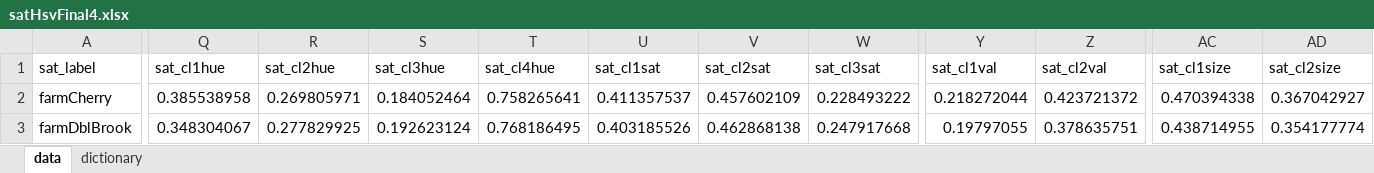
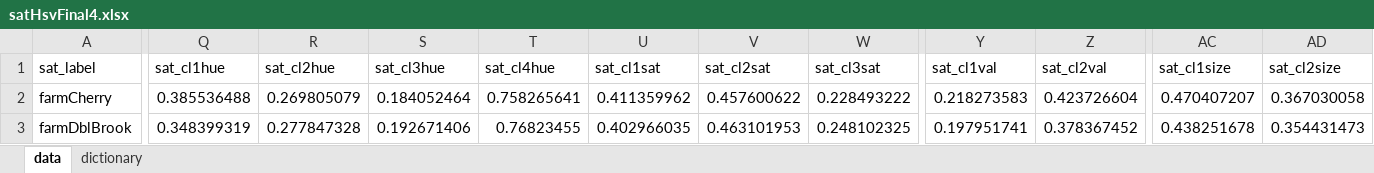
Before and after one commit to Imageomics/Andromeda, an Excel workbook: datasets/satelliteData/satHsvFinal4.xlsx, sheet data, drawn as a sheet; only a part is shown, gaps mark what is left out; values as stored, in another font and other column widths than the file's, no borders; the diff covers the shown part only; the diff names each change by its address in the sheet, - before the commit and + after, or states it on an @@ line.

```diff
--- a/datasets/satelliteData/satHsvFinal4.xlsx (sheet data)
+++ b/datasets/satelliteData/satHsvFinal4.xlsx (sheet data)
-Q2 (sat_cl1hue): 0.385538958
+Q2 (sat_cl1hue): 0.385536488
-R2 (sat_cl2hue): 0.269805971
+R2 (sat_cl2hue): 0.269805079
-U2 (sat_cl1sat): 0.411357537
+U2 (sat_cl1sat): 0.411359962
-V2 (sat_cl2sat): 0.457602109
+V2 (sat_cl2sat): 0.457600622
-Y2 (sat_cl1val): 0.218272044
+Y2 (sat_cl1val): 0.218273583
-Z2 (sat_cl2val): 0.423721372
+Z2 (sat_cl2val): 0.423726604
-AC2 (sat_cl1size): 0.470394338
+AC2 (sat_cl1size): 0.470407207
-AD2 (sat_cl2size): 0.367042927
+AD2 (sat_cl2size): 0.367030058
-Q3 (sat_cl1hue): 0.348304067
+Q3 (sat_cl1hue): 0.348399319
-R3 (sat_cl2hue): 0.277829925
+R3 (sat_cl2hue): 0.277847328
-S3 (sat_cl3hue): 0.192623124
+S3 (sat_cl3hue): 0.192671406
-T3 (sat_cl4hue): 0.768186495
+T3 (sat_cl4hue): 0.76823455
-U3 (sat_cl1sat): 0.403185526
+U3 (sat_cl1sat): 0.402966035
-V3 (sat_cl2sat): 0.462868138
+V3 (sat_cl2sat): 0.463101953
-W3 (sat_cl3sat): 0.247917668
+W3 (sat_cl3sat): 0.248102325
-Y3 (sat_cl1val): 0.19797055
+Y3 (sat_cl1val): 0.197951741
-Z3 (sat_cl2val): 0.378635751
+Z3 (sat_cl2val): 0.378367452
-AC3 (sat_cl1size): 0.438714955
+AC3 (sat_cl1size): 0.438251678
-AD3 (sat_cl2size): 0.354177774
+AD3 (sat_cl2size): 0.354431473
```
Also changed, not shown: 2 added rows and 174 edited cells elsewhere in this sheet, datasets/satelliteData/satHsvFinal4_1000ft.xlsx, datasets/satelliteData/satRgbFinal4.xlsx, 5 other files.
